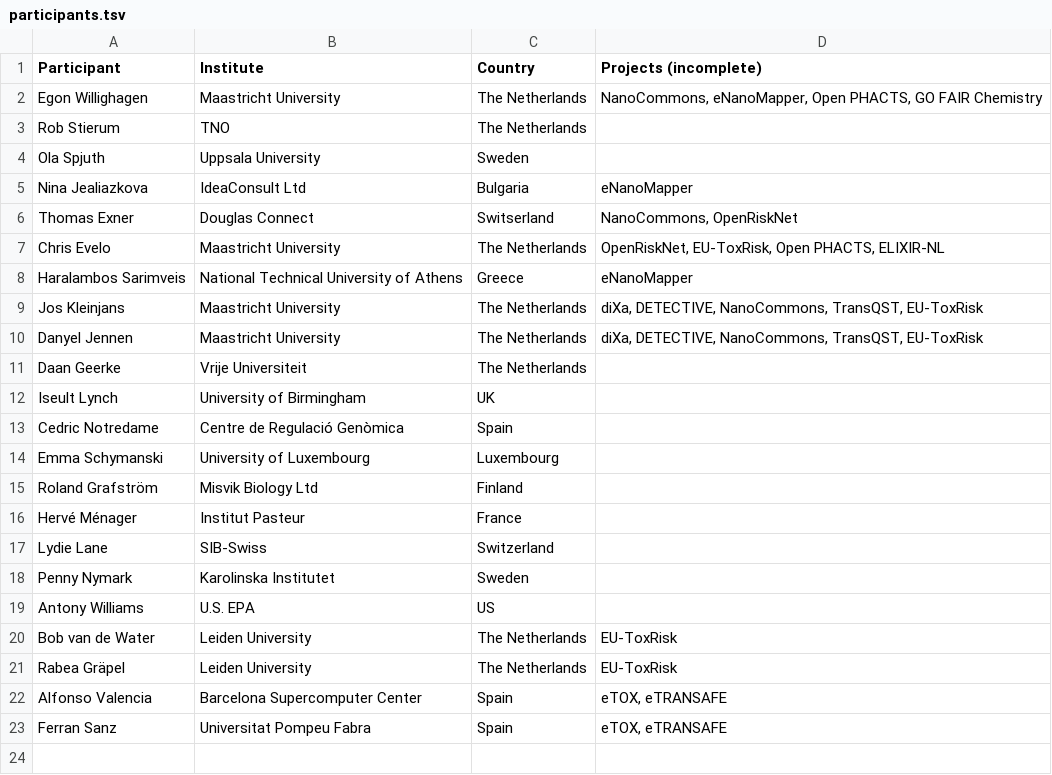
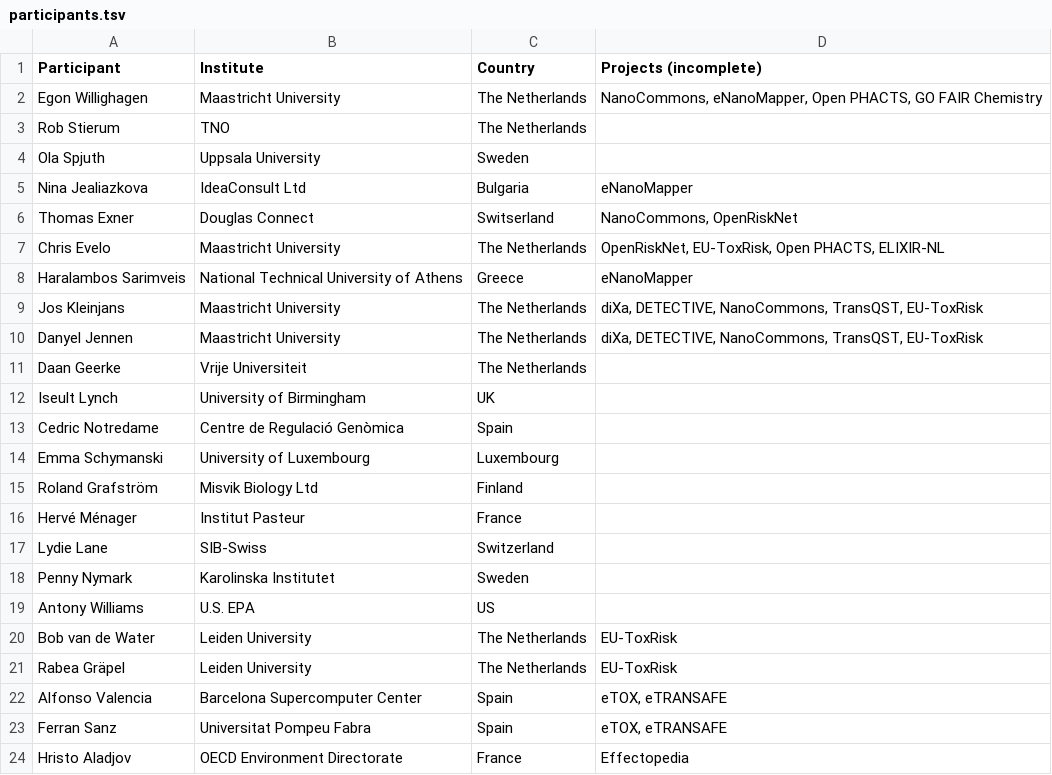
Before and after one commit to elixir-europe/toxicology-community, a TSV file: participants.tsv, drawn as a sheet.

Commit message:
Update participants.tsv

```diff
--- a/participants.tsv
+++ b/participants.tsv
@@ -23 +23,2 @@ Alfonso Valencia	Barcelona Supercomputer Center	Spain	eTOX, eTRANSAFE
 Ferran Sanz	 Universitat Pompeu Fabra	Spain	eTOX, eTRANSAFE
+Hristo Aladjov	OECD Environment Directorate	France	Effectopedia
```
